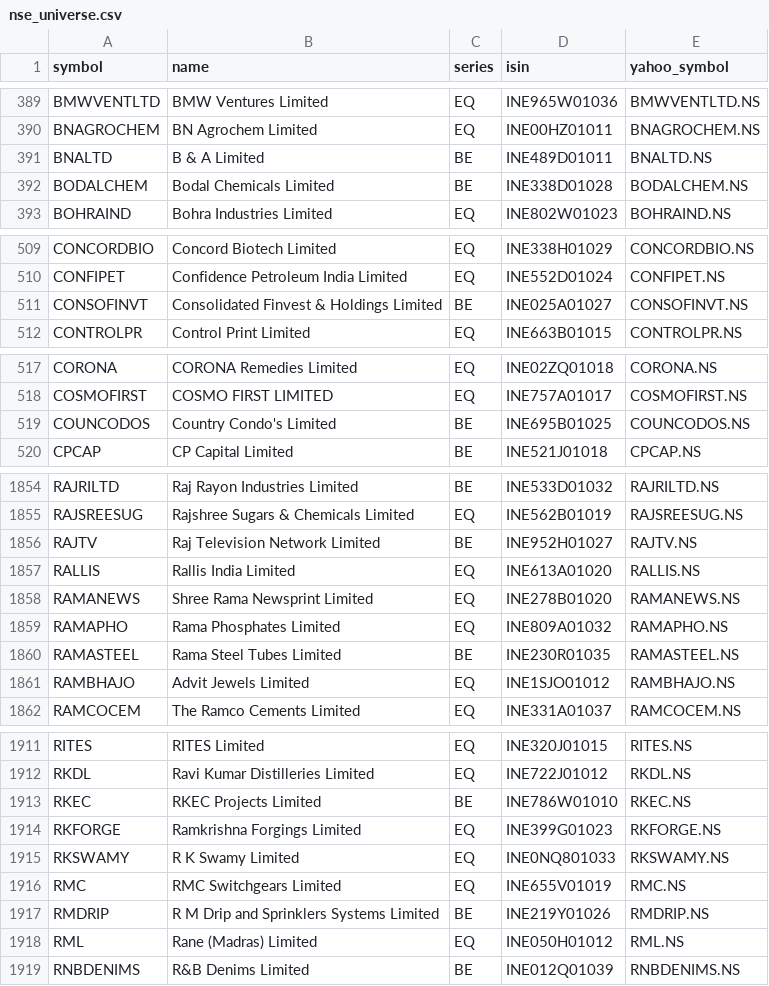
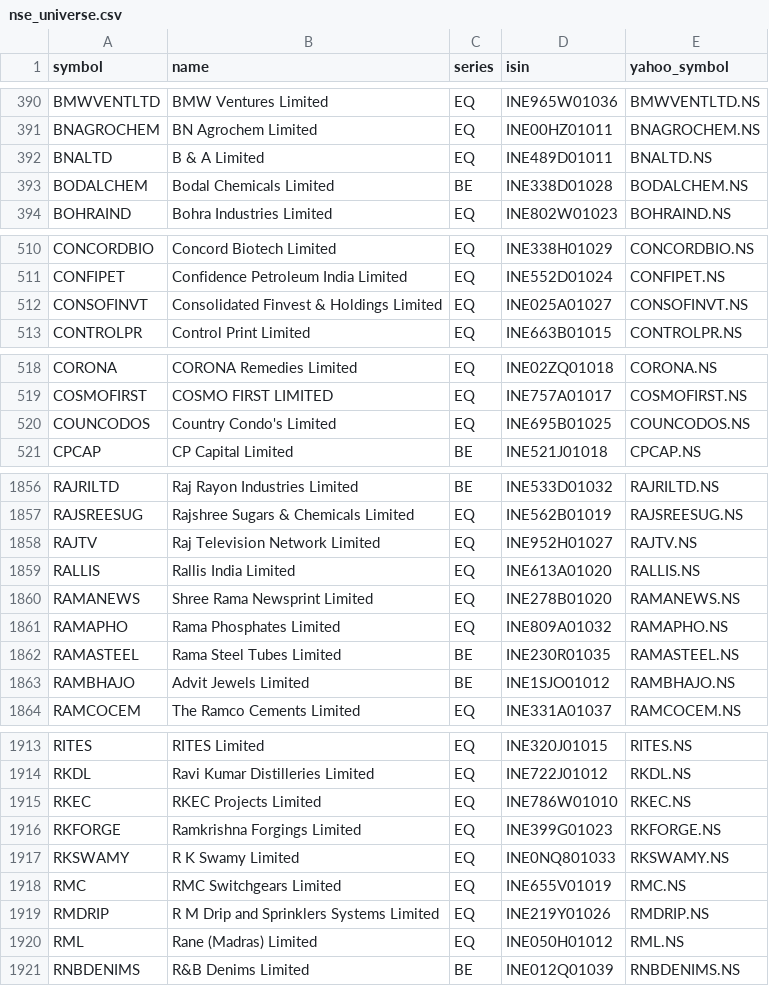
Before and after one commit to rakeshnagapuri99-coder/nse-smart-market-dashboard, a CSV file: data/nse_universe.csv, drawn as a sheet; only a part is shown, gaps mark what is left out; the diff covers the shown part only.

```diff
--- a/data/nse_universe.csv
+++ b/data/nse_universe.csv
@@ -390,3 +391,3 @@ BMWVENTLTD,BMW Ventures Limited,EQ,INE965W01036,BMWVENTLTD.NS
 BNAGROCHEM,BN Agrochem Limited,EQ,INE00HZ01011,BNAGROCHEM.NS
-BNALTD,B & A Limited,BE,INE489D01011,BNALTD.NS
+BNALTD,B & A Limited,EQ,INE489D01011,BNALTD.NS
 BODALCHEM,Bodal Chemicals Limited,BE,INE338D01028,BODALCHEM.NS
@@ -510,3 +511,3 @@ CONCORDBIO,Concord Biotech Limited,EQ,INE338H01029,CONCORDBIO.NS
 CONFIPET,Confidence Petroleum India Limited,EQ,INE552D01024,CONFIPET.NS
-CONSOFINVT,Consolidated Finvest & Holdings Limited,BE,INE025A01027,CONSOFINVT.NS
+CONSOFINVT,Consolidated Finvest & Holdings Limited,EQ,INE025A01027,CONSOFINVT.NS
 CONTROLPR,Control Print Limited,EQ,INE663B01015,CONTROLPR.NS
@@ -518,3 +519,3 @@ CORONA,CORONA Remedies Limited,EQ,INE02ZQ01018,CORONA.NS
 COSMOFIRST,COSMO FIRST LIMITED,EQ,INE757A01017,COSMOFIRST.NS
-COUNCODOS,Country Condo's Limited,BE,INE695B01025,COUNCODOS.NS
+COUNCODOS,Country Condo's Limited,EQ,INE695B01025,COUNCODOS.NS
 CPCAP,CP Capital Limited,BE,INE521J01018,CPCAP.NS
@@ -1855,3 +1857,3 @@ RAJRILTD,Raj Rayon Industries Limited,BE,INE533D01032,RAJRILTD.NS
 RAJSREESUG,Rajshree Sugars & Chemicals Limited,EQ,INE562B01019,RAJSREESUG.NS
-RAJTV,Raj Television Network Limited,BE,INE952H01027,RAJTV.NS
+RAJTV,Raj Television Network Limited,EQ,INE952H01027,RAJTV.NS
 RALLIS,Rallis India Limited,EQ,INE613A01020,RALLIS.NS
@@ -1860,3 +1862,3 @@ RAMAPHO,Rama Phosphates Limited,EQ,INE809A01032,RAMAPHO.NS
 RAMASTEEL,Rama Steel Tubes Limited,BE,INE230R01035,RAMASTEEL.NS
-RAMBHAJO,Advit Jewels Limited,EQ,INE1SJO01012,RAMBHAJO.NS
+RAMBHAJO,Advit Jewels Limited,BE,INE1SJO01012,RAMBHAJO.NS
 RAMCOCEM,The Ramco Cements Limited,EQ,INE331A01037,RAMCOCEM.NS
@@ -1912,3 +1914,3 @@ RITES,RITES Limited,EQ,INE320J01015,RITES.NS
 RKDL,Ravi Kumar Distilleries Limited,EQ,INE722J01012,RKDL.NS
-RKEC,RKEC Projects Limited,BE,INE786W01010,RKEC.NS
+RKEC,RKEC Projects Limited,EQ,INE786W01010,RKEC.NS
 RKFORGE,Ramkrishna Forgings Limited,EQ,INE399G01023,RKFORGE.NS
@@ -1916,3 +1918,3 @@ RKSWAMY,R K Swamy Limited,EQ,INE0NQ801033,RKSWAMY.NS
 RMC,RMC Switchgears Limited,EQ,INE655V01019,RMC.NS
-RMDRIP,R M Drip and Sprinklers Systems Limited,BE,INE219Y01026,RMDRIP.NS
+RMDRIP,R M Drip and Sprinklers Systems Limited,EQ,INE219Y01026,RMDRIP.NS
 RML,Rane (Madras) Limited,EQ,INE050H01012,RML.NS
```
Also changed, not shown: 3 added rows and 47 edited cells elsewhere in this file, output/exports/breakout.csv, output/exports/intraday.csv, 20 other files.
